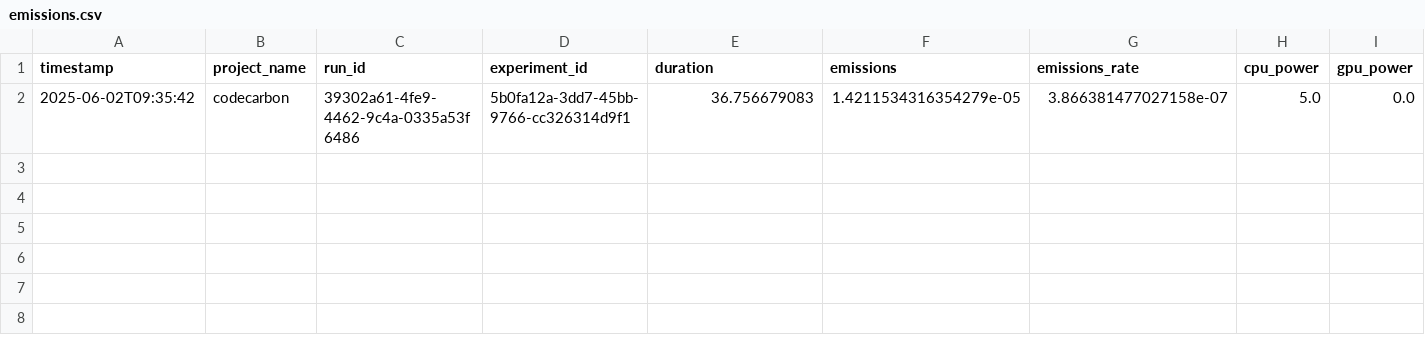
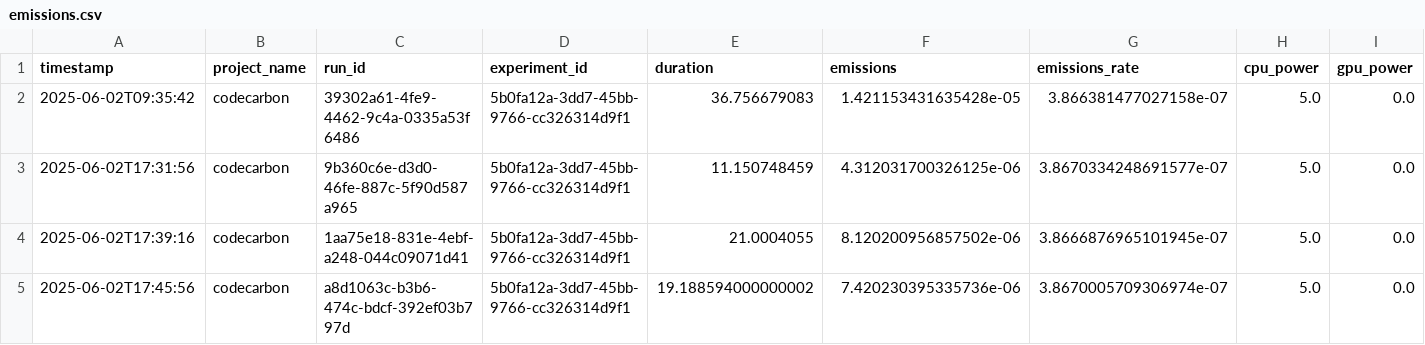
Before and after one commit to fr4nc15co/classification_methods, a CSV file: DATASET HIGGS BOSON/REGRESION LOGISTICA/emissions.csv, drawn as a sheet; only a part is shown; rows hold the shown columns only; the diff names each change by its address in the sheet, - before the commit and + after, or states it on an @@ line.

```diff
--- a/DATASET HIGGS BOSON/REGRESION LOGISTICA/emissions.csv
+++ b/DATASET HIGGS BOSON/REGRESION LOGISTICA/emissions.csv
-F2 (emissions): 1.4211534316354279e-05
+F2 (emissions): 1.421153431635428e-05
+row 3: 2025-06-02T17:31:56 | codecarbon | 9b360c6e-d3d0-46fe-887c-5f90d587a965 | 5b0fa12a-3dd7-45bb-9766-cc326314d9f1 | 11.150748459 | 4.312031700326125e-06 | 3.8670334248691577e-07 | 5.0 | 0.0
+row 4: 2025-06-02T17:39:16 | codecarbon | 1aa75e18-831e-4ebf-a248-044c09071d41 | 5b0fa12a-3dd7-45bb-9766-cc326314d9f1 | 21.0004055 | 8.120200956857502e-06 | 3.8666876965101945e-07 | 5.0 | 0.0
+row 5: 2025-06-02T17:45:56 | codecarbon | a8d1063c-b3b6-474c-bdcf-392ef03b797d | 5b0fa12a-3dd7-45bb-9766-cc326314d9f1 | 19.188594000000002 | 7.420230395335736e-06 | 3.8670005709306974e-07 | 5.0 | 0.0
```
Also changed, not shown: 1 other file.
